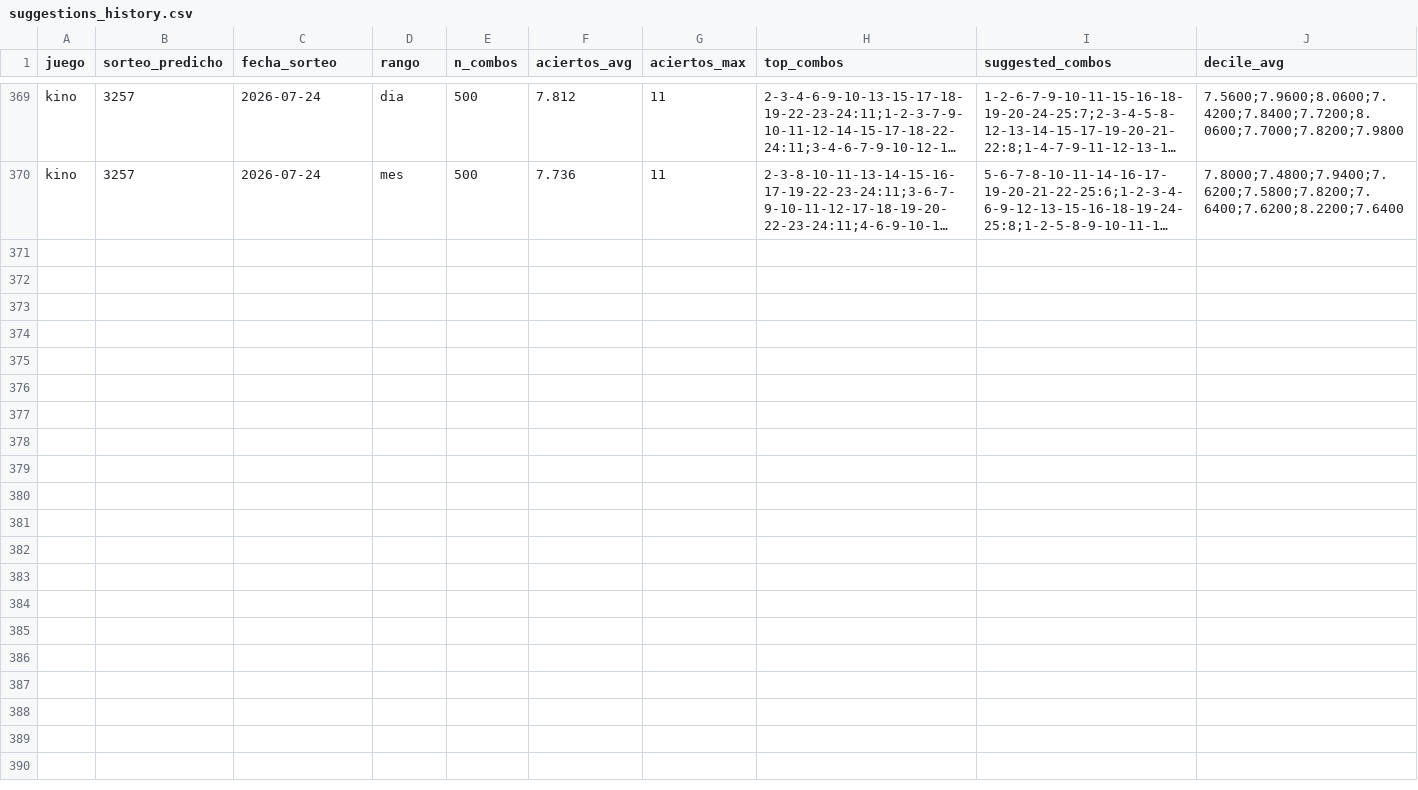
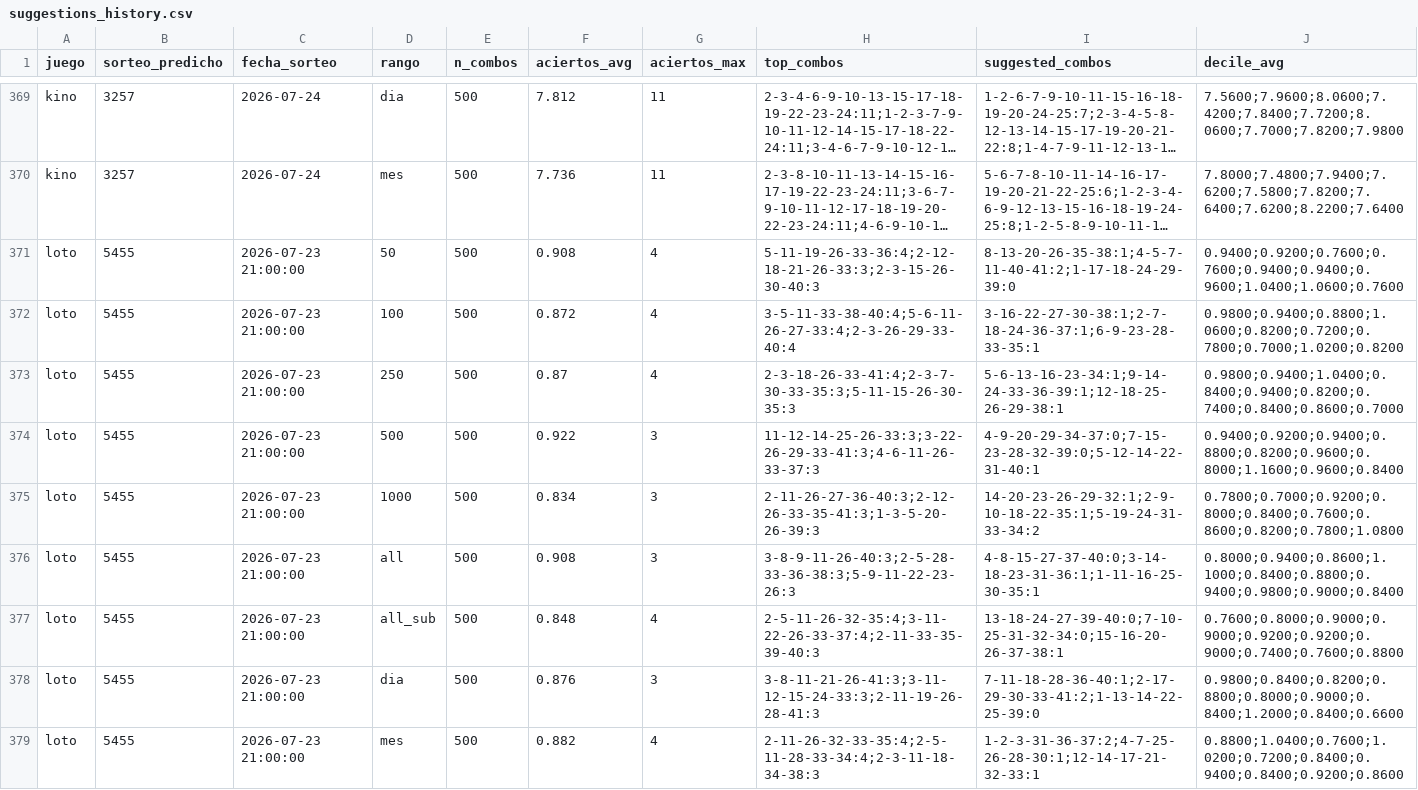
Before and after one commit to GaboAzorin/kin-lo, a CSV file: data/suggestions_history.csv, drawn as a sheet; only a part is shown, gaps mark what is left out; long unchanged cells end in …; the diff names each change by its address in the sheet, - before the commit and + after, or states it on an @@ line.

Commit message:
data(loto): actualizar historial 2026-07-25

```diff
--- a/data/suggestions_history.csv
+++ b/data/suggestions_history.csv
+row 371: loto | 5455 | 2026-07-23 21:00:00 | 50 | 500 | 0.908 | 4 | 5-11-19-26-33-36:4;2-12-18-21-26-33:3;2-3-15-26-30-40:3 | 8-13-20-26-35-38:1;4-5-7-11-40-41:2;1-17-18-24-29-39:0 | 0.9400;0.9200;0.7600;0.7600;0.9400;0.9400;0.9600;1.0400;1.0600;0.7600
+row 372: loto | 5455 | 2026-07-23 21:00:00 | 100 | 500 | 0.872 | 4 | 3-5-11-33-38-40:4;5-6-11-26-27-33:4;2-3-26-29-33-40:4 | 3-16-22-27-30-38:1;2-7-18-24-36-37:1;6-9-23-28-33-35:1 | 0.9800;0.9400;0.8800;1.0600;0.8200;0.7200;0.7800;0.7000;1.0200;0.8200
+row 373: loto | 5455 | 2026-07-23 21:00:00 | 250 | 500 | 0.87 | 4 | 2-3-18-26-33-41:4;2-3-7-30-33-35:3;5-11-15-26-30-35:3 | 5-6-13-16-23-34:1;9-14-24-33-36-39:1;12-18-25-26-29-38:1 | 0.9800;0.9400;1.0400;0.8400;0.9400;0.8200;0.7400;0.8400;0.8600;0.7000
+row 374: loto | 5455 | 2026-07-23 21:00:00 | 500 | 500 | 0.922 | 3 | 11-12-14-25-26-33:3;3-22-26-29-33-41:3;4-6-11-26-33-37:3 | 4-9-20-29-34-37:0;7-15-23-28-32-39:0;5-12-14-22-31-40:1 | 0.9400;0.9200;0.9400;0.8800;0.8200;0.9600;0.8000;1.1600;0.9600;0.8400
+row 375: loto | 5455 | 2026-07-23 21:00:00 | 1000 | 500 | 0.834 | 3 | 2-11-26-27-36-40:3;2-12-26-33-35-41:3;1-3-5-20-26-39:3 | 14-20-23-26-29-32:1;2-9-10-18-22-35:1;5-19-24-31-33-34:2 | 0.7800;0.7000;0.9200;0.8000;0.8400;0.7600;0.8600;0.8200;0.7800;1.0800
+row 376: loto | 5455 | 2026-07-23 21:00:00 | all | 500 | 0.908 | 3 | 3-8-9-11-26-40:3;2-5-28-33-36-38:3;5-9-11-22-23-26:3 | 4-8-15-27-37-40:0;3-14-18-23-31-36:1;1-11-16-25-30-35:1 | 0.8000;0.9400;0.8600;1.1000;0.8400;0.8800;0.9400;0.9800;0.9000;0.8400
+row 377: loto | 5455 | 2026-07-23 21:00:00 | all_sub | 500 | 0.848 | 4 | 2-5-11-26-32-35:4;3-11-22-26-33-37:4;2-11-33-35-39-40:3 | 13-18-24-27-39-40:0;7-10-25-31-32-34:0;15-16-20-26-37-38:1 | 0.7600;0.8000;0.9000;0.9000;0.9200;0.9200;0.9000;0.7400;0.7600;0.8800
+row 378: loto | 5455 | 2026-07-23 21:00:00 | dia | 500 | 0.876 | 3 | 3-8-11-21-26-41:3;3-11-12-15-24-33:3;2-11-19-26-28-41:3 | 7-11-18-28-36-40:1;2-17-29-30-33-41:2;1-13-14-22-25-39:0 | 0.9800;0.8400;0.8200;0.8800;0.8000;0.9000;0.8400;1.2000;0.8400;0.6600
+row 379: loto | 5455 | 2026-07-23 21:00:00 | mes | 500 | 0.882 | 4 | 2-11-26-32-33-35:4;2-5-11-28-33-34:4;2-3-11-18-34-38:3 | 1-2-3-31-36-37:2;4-7-25-26-28-30:1;12-14-17-21-32-33:1 | 0.8800;1.0400;0.7600;1.0200;0.7200;0.8400;0.9400;0.8400;0.9200;0.8600
```
Also changed, not shown: data/polla_historial.csv, 7 other files.
